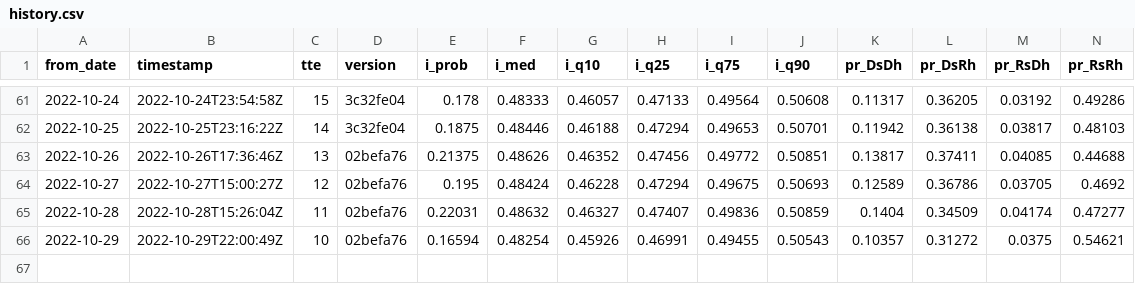
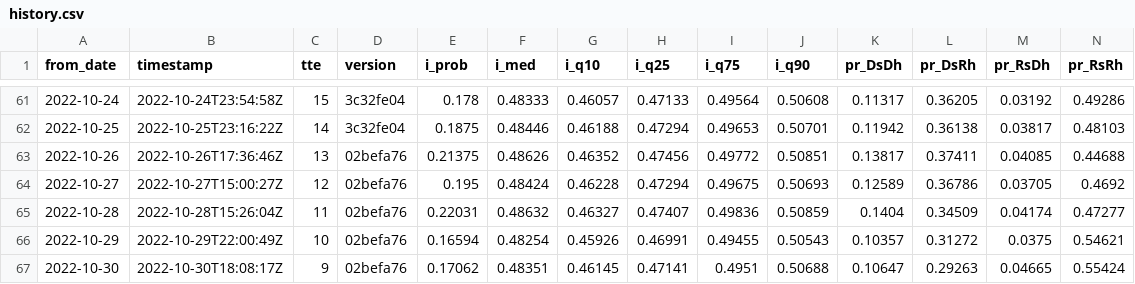
Before and after one commit to CoryMcCartan/midterms-22, a CSV file: docs/history.csv, drawn as a sheet; only a part is shown, gaps mark what is left out; rows hold the shown columns only; the diff names each change by its address in the sheet, - before the commit and + after, or states it on an @@ line.

```diff
--- a/docs/history.csv
+++ b/docs/history.csv
+row 67: 2022-10-30 | 2022-10-30T18:08:17Z | 9 | 02befa76 | 0.17062 | 0.48351 | 0.46145 | 0.47141 | 0.4951 | 0.50688 | 0.10647 | 0.29263 | 0.04665 | 0.55424
```
Also changed, not shown: docs/house_shifts.csv, docs/natl_intent.csv, 6 other files.
